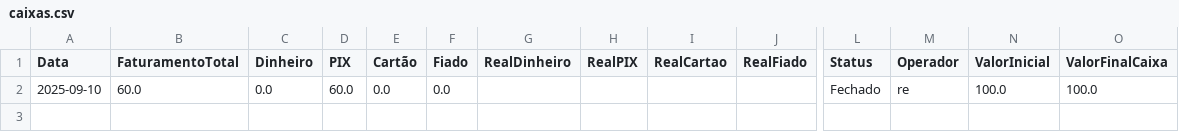
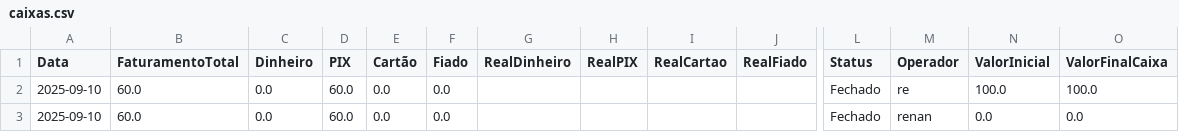
Before and after one commit to ribeiromendes5014-design/minha-loja, a CSV file: caixas.csv, drawn as a sheet; only a part is shown, gaps mark what is left out; rows hold the shown columns only; the diff names each change by its address in the sheet, - before the commit and + after, or states it on an @@ line.

Commit message:
Fechamento de caixa 2025-09-10

```diff
--- a/caixas.csv
+++ b/caixas.csv
+row 3: 2025-09-10 | 60.0 | 0.0 | 60.0 | 0.0 | 0.0 |  |  |  |  | Fechado | renan | 0.0 | 0.0
```
